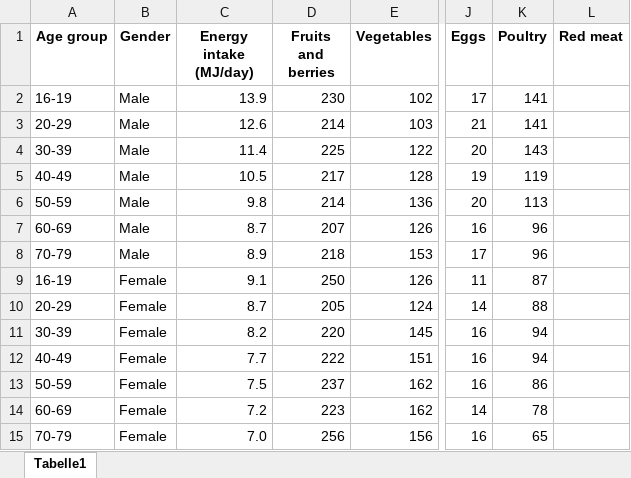
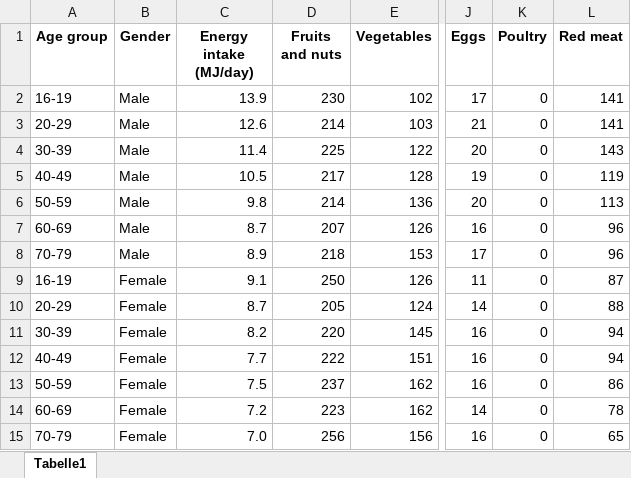
Before and after one commit to avijitvpandit/food-consumption, an Excel workbook: data/raw/norkost/Norkost 2.xlsx, sheet Tabelle1, drawn as a sheet; only a part is shown, gaps mark what is left out; values as stored, in another font and other column widths than the file's, no borders; the diff names each change by its address in the sheet, - before the commit and + after, or states it on an @@ line.

Commit message:
NK2 analysis with food groups

```diff
--- a/data/raw/norkost/Norkost 2.xlsx (sheet Tabelle1)
+++ b/data/raw/norkost/Norkost 2.xlsx (sheet Tabelle1)
-D1: Fruits and berries
+D1: Fruits and nuts
-K2:K3 (Poultry): 141
+K2:K3 (Poultry): 0
-L2:L3 (Red meat): (empty)
+L2:L3 (Red meat): 141
-K4 (Poultry): 143
+K4 (Poultry): 0
-L4 (Red meat): (empty)
+L4 (Red meat): 143
-K5 (Poultry): 119
+K5 (Poultry): 0
-L5 (Red meat): (empty)
+L5 (Red meat): 119
-K6 (Poultry): 113
+K6 (Poultry): 0
-L6 (Red meat): (empty)
+L6 (Red meat): 113
-K7:K8 (Poultry): 96
+K7:K8 (Poultry): 0
-L7:L8 (Red meat): (empty)
+L7:L8 (Red meat): 96
-K9 (Poultry): 87
+K9 (Poultry): 0
-L9 (Red meat): (empty)
+L9 (Red meat): 87
-K10 (Poultry): 88
+K10 (Poultry): 0
-L10 (Red meat): (empty)
+L10 (Red meat): 88
-K11:K12 (Poultry): 94
+K11:K12 (Poultry): 0
-L11:L12 (Red meat): (empty)
+L11:L12 (Red meat): 94
-K13 (Poultry): 86
+K13 (Poultry): 0
-L13 (Red meat): (empty)
+L13 (Red meat): 86
-K14 (Poultry): 78
+K14 (Poultry): 0
-L14 (Red meat): (empty)
+L14 (Red meat): 78
-K15 (Poultry): 65
+K15 (Poultry): 0
-L15 (Red meat): (empty)
+L15 (Red meat): 65
```
Also changed, not shown: data/auxillary/average consumption.xlsx, 1 other file.
